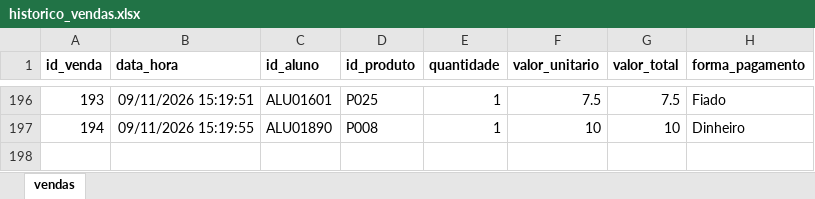
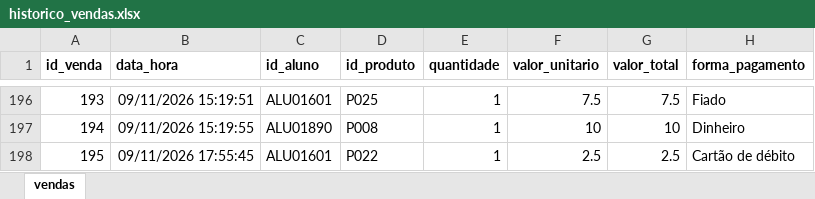
Before and after one commit to PedroFreitasDev/P.I-Data-Science, an Excel workbook: dados/bronze/vendas/historico_vendas.xlsx, sheet vendas, drawn as a sheet; only a part is shown, gaps mark what is left out; values as stored, in another font and other column widths than the file's, no borders; the diff names each change by its address in the sheet, - before the commit and + after, or states it on an @@ line.

```diff
--- a/dados/bronze/vendas/historico_vendas.xlsx (sheet vendas)
+++ b/dados/bronze/vendas/historico_vendas.xlsx (sheet vendas)
+row 198: 195 | 09/11/2026 17:55:45 | ALU01601 | P022 | 1 | 2.5 | 2.5 | Cartão de débito
```
Also changed, not shown: dados/bronze/cardapio/cardapio_vigencia_2026-01-26.xlsx, dados/bronze/cardapio/cardapio_vigencia_2026-07-27.xlsx, 5 other files.
